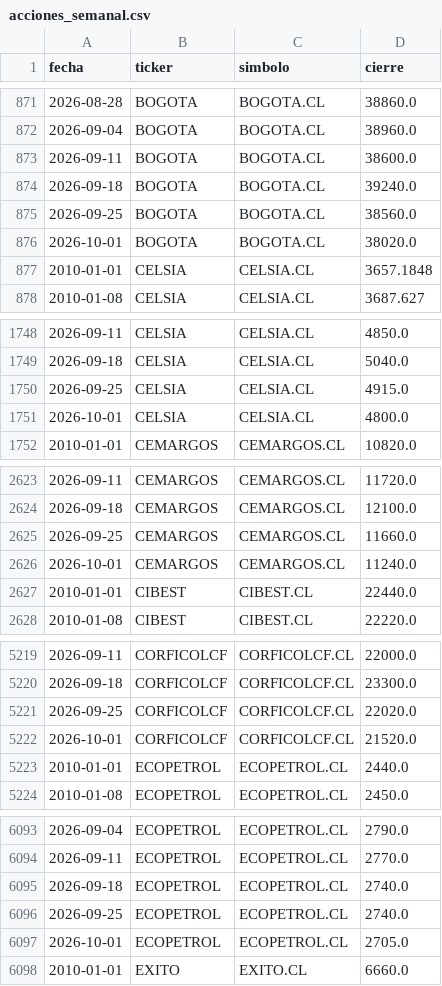
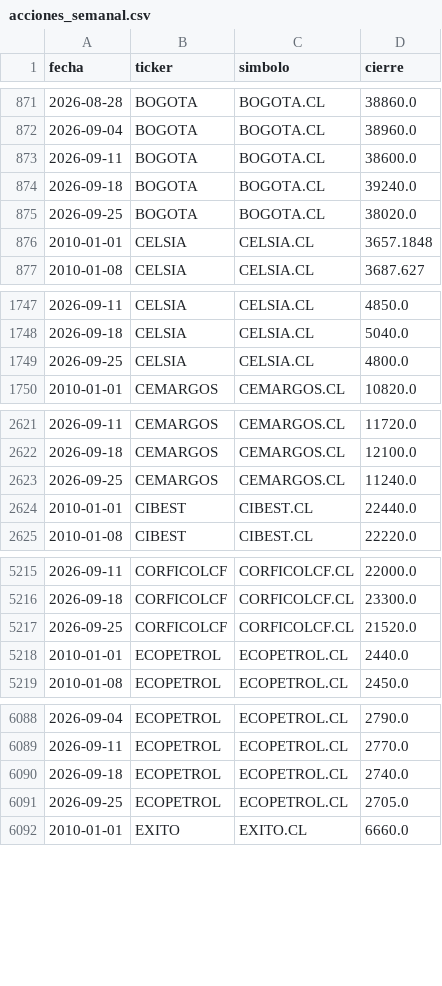
Before and after one commit to Stv-Quant/ColombiaMacro-USBCali, a CSV file: data/acciones_semanal.csv, drawn as a sheet; only a part is shown, gaps mark what is left out; the diff covers the shown part only.

```diff
--- a/data/acciones_semanal.csv
+++ b/data/acciones_semanal.csv
@@ -874,4 +874,3 @@ fecha,ticker,simbolo,cierre
 2026-09-18,BOGOTA,BOGOTA.CL,39240.0
-2026-09-25,BOGOTA,BOGOTA.CL,38560.0
-2026-10-01,BOGOTA,BOGOTA.CL,38020.0
+2026-09-25,BOGOTA,BOGOTA.CL,38020.0
 2010-01-01,CELSIA,CELSIA.CL,3657.1848
@@ -1749,4 +1748,3 @@ fecha,ticker,simbolo,cierre
 2026-09-18,CELSIA,CELSIA.CL,5040.0
-2026-09-25,CELSIA,CELSIA.CL,4915.0
-2026-10-01,CELSIA,CELSIA.CL,4800.0
+2026-09-25,CELSIA,CELSIA.CL,4800.0
 2010-01-01,CEMARGOS,CEMARGOS.CL,10820.0
@@ -2624,4 +2622,3 @@ fecha,ticker,simbolo,cierre
 2026-09-18,CEMARGOS,CEMARGOS.CL,12100.0
-2026-09-25,CEMARGOS,CEMARGOS.CL,11660.0
-2026-10-01,CEMARGOS,CEMARGOS.CL,11240.0
+2026-09-25,CEMARGOS,CEMARGOS.CL,11240.0
 2010-01-01,CIBEST,CIBEST.CL,22440.0
@@ -5220,4 +5216,3 @@ fecha,ticker,simbolo,cierre
 2026-09-18,CORFICOLCF,CORFICOLCF.CL,23300.0
-2026-09-25,CORFICOLCF,CORFICOLCF.CL,22020.0
-2026-10-01,CORFICOLCF,CORFICOLCF.CL,21520.0
+2026-09-25,CORFICOLCF,CORFICOLCF.CL,21520.0
 2010-01-01,ECOPETROL,ECOPETROL.CL,2440.0
@@ -6095,4 +6090,3 @@ fecha,ticker,simbolo,cierre
 2026-09-18,ECOPETROL,ECOPETROL.CL,2740.0
-2026-09-25,ECOPETROL,ECOPETROL.CL,2740.0
-2026-10-01,ECOPETROL,ECOPETROL.CL,2705.0
+2026-09-25,ECOPETROL,ECOPETROL.CL,2705.0
 2010-01-01,EXITO,EXITO.CL,6660.0
```
Also changed, not shown: 11 removed rows and 22 edited cells elsewhere in this file, data/colcap_canasta.csv, data/estado_fuentes.csv, 2 other files.
